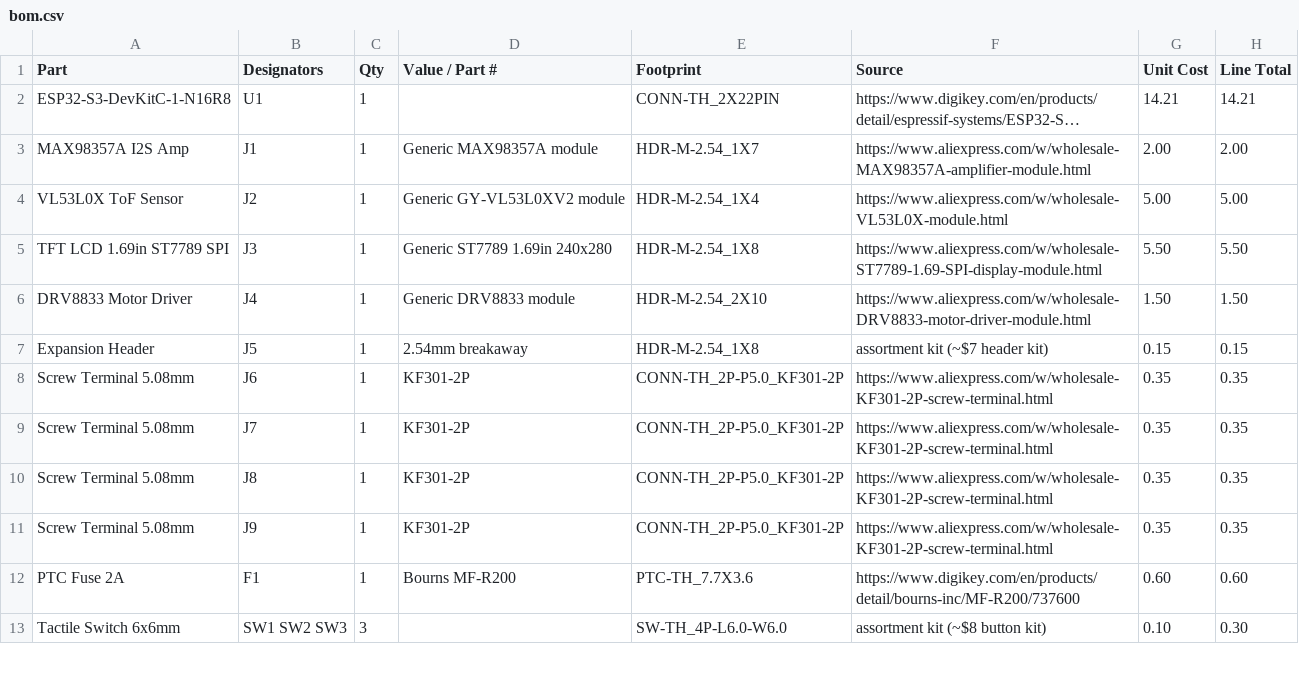
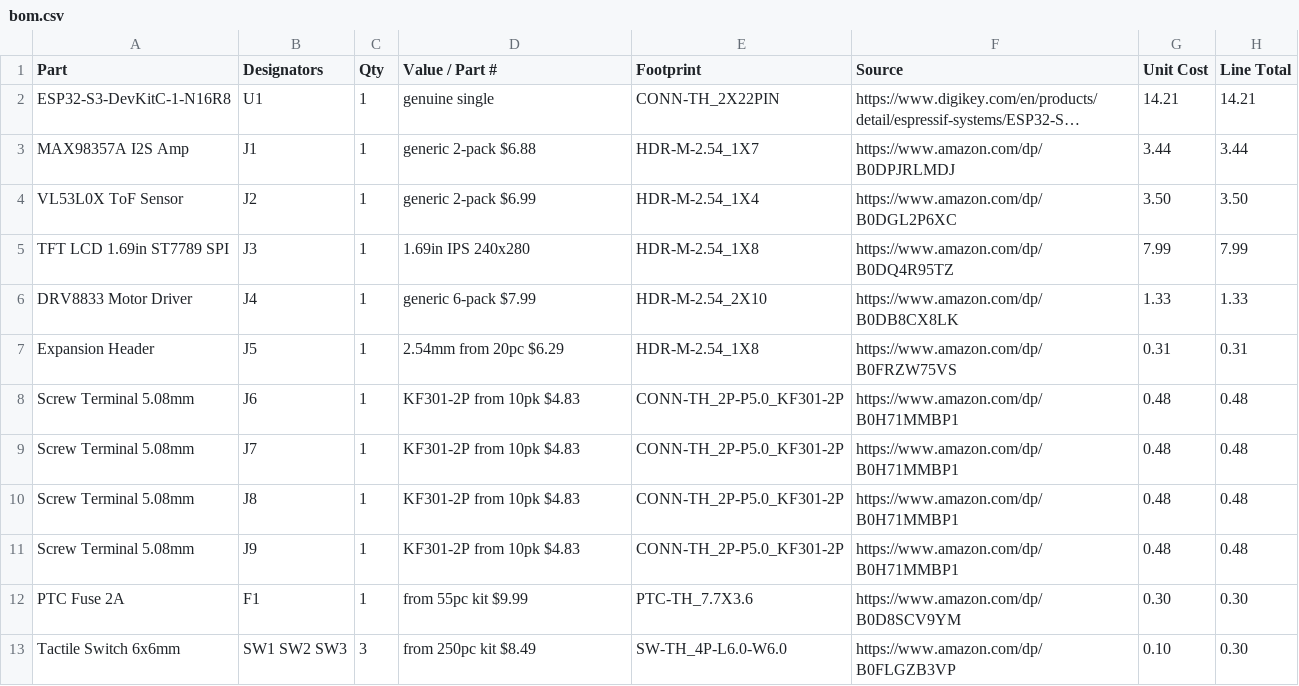
Before and after one commit to nadellasripad11/buddy, a CSV file: hardware/exports/bom.csv, drawn as a sheet; only a part is shown; long unchanged cells end in …; the diff covers the shown part only; the diff names each change by its address in the sheet, - before the commit and + after, or states it on an @@ line.

```diff
--- a/hardware/exports/bom.csv
+++ b/hardware/exports/bom.csv
-D2 (Value / Part #): (empty)
+D2 (Value / Part #): genuine single
-D3 (Value / Part #): Generic MAX98357A module
+D3 (Value / Part #): generic 2-pack $6.88
-F3 (Source): https://www.aliexpress.com/w/wholesale-MAX98357A-amplifier-module.html
+F3 (Source): https://www.amazon.com/dp/B0DPJRLMDJ
-G3 (Unit Cost): 2.00
+G3 (Unit Cost): 3.44
-H3 (Line Total): 2.00
+H3 (Line Total): 3.44
-D4 (Value / Part #): Generic GY-VL53L0XV2 module
+D4 (Value / Part #): generic 2-pack $6.99
-F4 (Source): https://www.aliexpress.com/w/wholesale-VL53L0X-module.html
+F4 (Source): https://www.amazon.com/dp/B0DGL2P6XC
-G4 (Unit Cost): 5.00
+G4 (Unit Cost): 3.50
-H4 (Line Total): 5.00
+H4 (Line Total): 3.50
-D5 (Value / Part #): Generic ST7789 1.69in 240x280
+D5 (Value / Part #): 1.69in IPS 240x280
-F5 (Source): https://www.aliexpress.com/w/wholesale-ST7789-1.69-SPI-display-module.html
+F5 (Source): https://www.amazon.com/dp/B0DQ4R95TZ
-G5 (Unit Cost): 5.50
+G5 (Unit Cost): 7.99
-H5 (Line Total): 5.50
+H5 (Line Total): 7.99
-D6 (Value / Part #): Generic DRV8833 module
+D6 (Value / Part #): generic 6-pack $7.99
-F6 (Source): https://www.aliexpress.com/w/wholesale-DRV8833-motor-driver-module.html
+F6 (Source): https://www.amazon.com/dp/B0DB8CX8LK
-G6 (Unit Cost): 1.50
+G6 (Unit Cost): 1.33
-H6 (Line Total): 1.50
+H6 (Line Total): 1.33
-D7 (Value / Part #): 2.54mm breakaway
+D7 (Value / Part #): 2.54mm from 20pc $6.29
-F7 (Source): assortment kit (~$7 header kit)
+F7 (Source): https://www.amazon.com/dp/B0FRZW75VS
-G7 (Unit Cost): 0.15
+G7 (Unit Cost): 0.31
-H7 (Line Total): 0.15
+H7 (Line Total): 0.31
-D8:D11 (Value / Part #): KF301-2P
+D8:D11 (Value / Part #): KF301-2P from 10pk $4.83
-F8:F11 (Source): https://www.aliexpress.com/w/wholesale-KF301-2P-screw-terminal.html
+F8:F11 (Source): https://www.amazon.com/dp/B0H71MMBP1
-G8:G11 (Unit Cost): 0.35
+G8:G11 (Unit Cost): 0.48
-H8:H11 (Line Total): 0.35
+H8:H11 (Line Total): 0.48
-D12 (Value / Part #): Bourns MF-R200
+D12 (Value / Part #): from 55pc kit $9.99
-F12 (Source): https://www.digikey.com/en/products/detail/bourns-inc/MF-R200/737600
+F12 (Source): https://www.amazon.com/dp/B0D8SCV9YM
-G12 (Unit Cost): 0.60
+G12 (Unit Cost): 0.30
-H12 (Line Total): 0.60
+H12 (Line Total): 0.30
-D13 (Value / Part #): (empty)
+D13 (Value / Part #): from 250pc kit $8.49
-F13 (Source): assortment kit (~$8 button kit)
+F13 (Source): https://www.amazon.com/dp/B0FLGZB3VP
```
Also changed, not shown: 22 edited cells elsewhere in this file.
